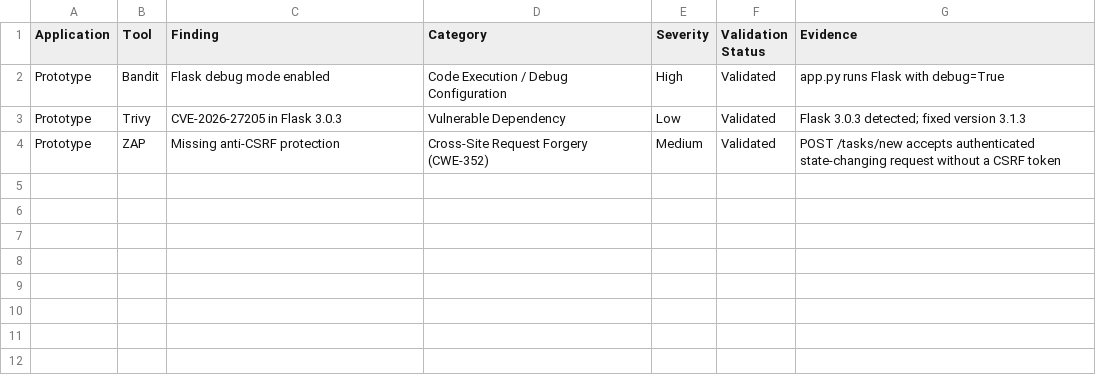
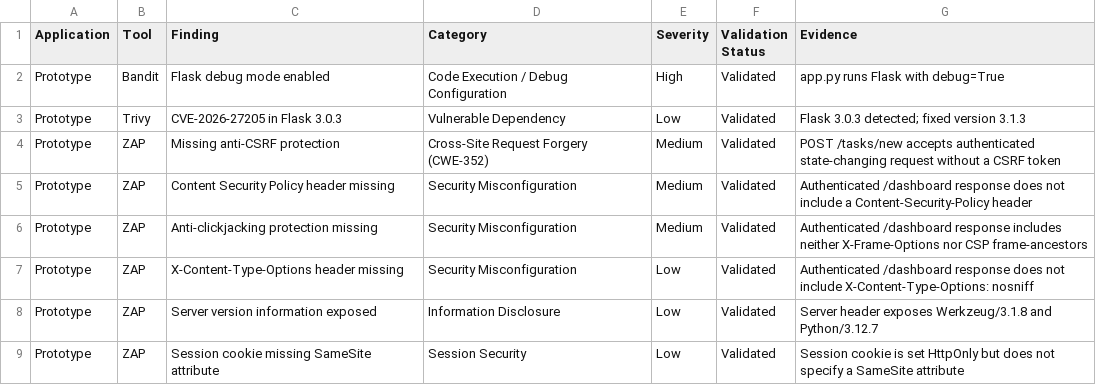
Before and after one commit to ljcuneo/vibe-security-practicum, a CSV file: results/prototype-findings.csv, drawn as a sheet; the diff names each change by its address in the sheet, - before the commit and + after, or states it on an @@ line.

Commit message:
Update validated prototype findings

```diff
--- a/results/prototype-findings.csv
+++ b/results/prototype-findings.csv
+row 5: Prototype | ZAP | Content Security Policy header missing | Security Misconfiguration | Medium | Validated | Authenticated /dashboard response does not include a Content-Security-Policy header
+row 6: Prototype | ZAP | Anti-clickjacking protection missing | Security Misconfiguration | Medium | Validated | Authenticated /dashboard response includes neither X-Frame-Options nor CSP frame-ancestors
+row 7: Prototype | ZAP | X-Content-Type-Options header missing | Security Misconfiguration | Low | Validated | Authenticated /dashboard response does not include X-Content-Type-Options: nosniff
+row 8: Prototype | ZAP | Server version information exposed | Information Disclosure | Low | Validated | Server header exposes Werkzeug/3.1.8 and Python/3.12.7
+row 9: Prototype | ZAP | Session cookie missing SameSite attribute | Session Security | Low | Validated | Session cookie is set HttpOnly but does not specify a SameSite attribute
```
